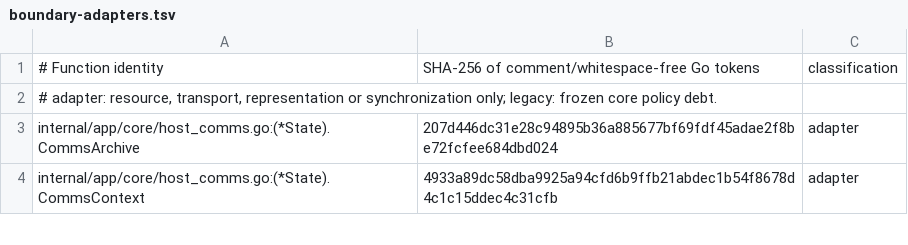
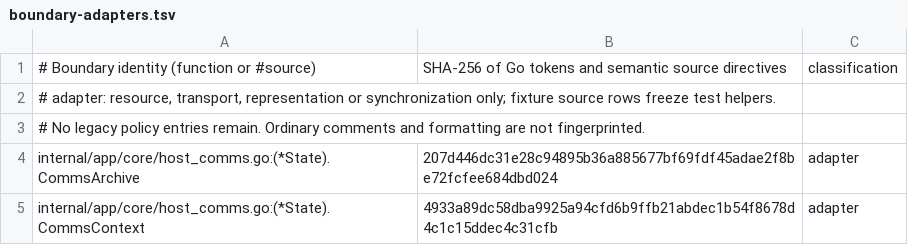
Before and after one commit to secureprospective/TheWarRoom, a TSV file: docs/architecture/boundary-adapters.tsv, drawn as a sheet; only a part is shown.

```diff
--- a/docs/architecture/boundary-adapters.tsv
+++ b/docs/architecture/boundary-adapters.tsv
@@ -1,3 +1,4 @@
-# Function identity	SHA-256 of comment/whitespace-free Go tokens	classification
-# adapter: resource, transport, representation or synchronization only; legacy: frozen core policy debt.
+# Boundary identity (function or #source)	SHA-256 of Go tokens and semantic source directives	classification
+# adapter: resource, transport, representation or synchronization only; fixture source rows freeze test helpers.
+# No legacy policy entries remain. Ordinary comments and formatting are not fingerprinted.
 internal/app/core/host_comms.go:(*State).CommsArchive	207d446dc31e28c94895b36a885677bf69fdf45adae2f8be72fcfee684dbd024	adapter
```
Also changed, not shown: 5 other files.
